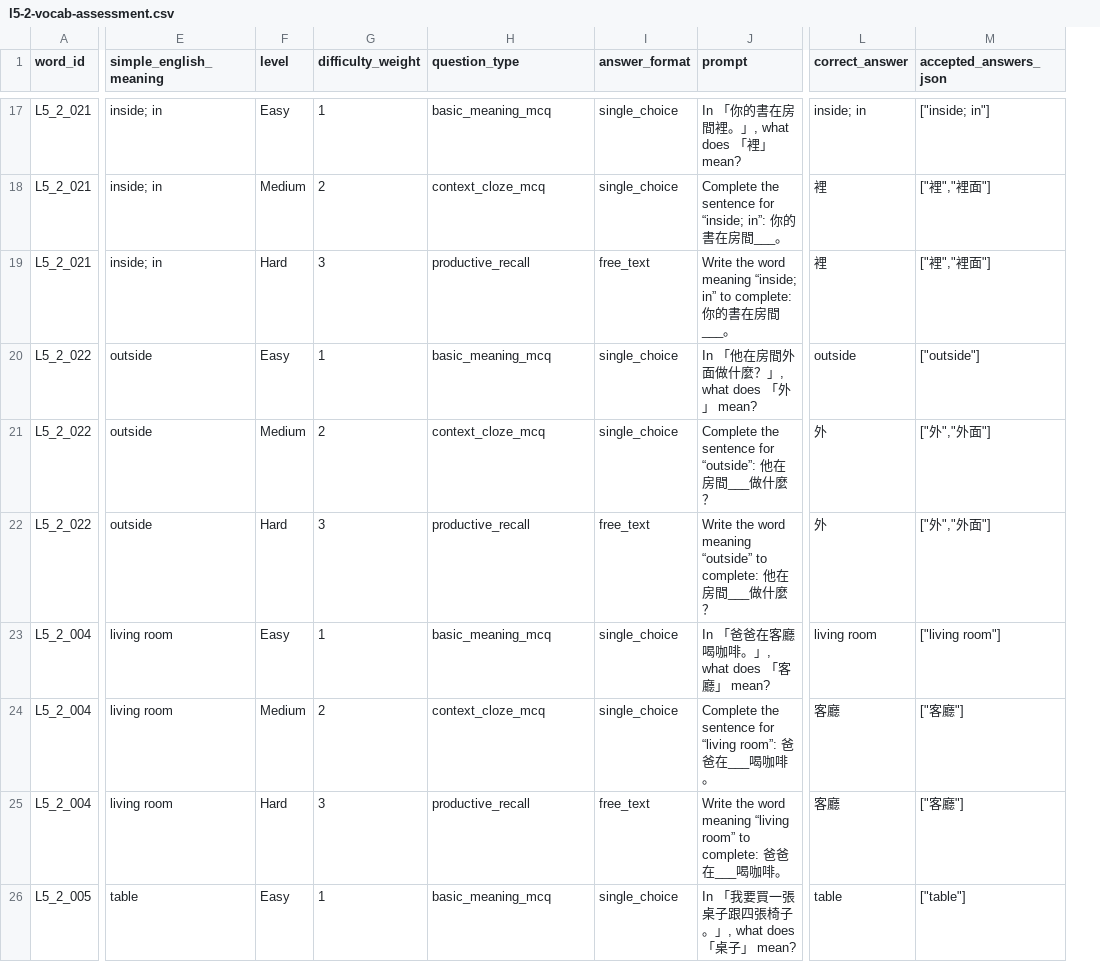
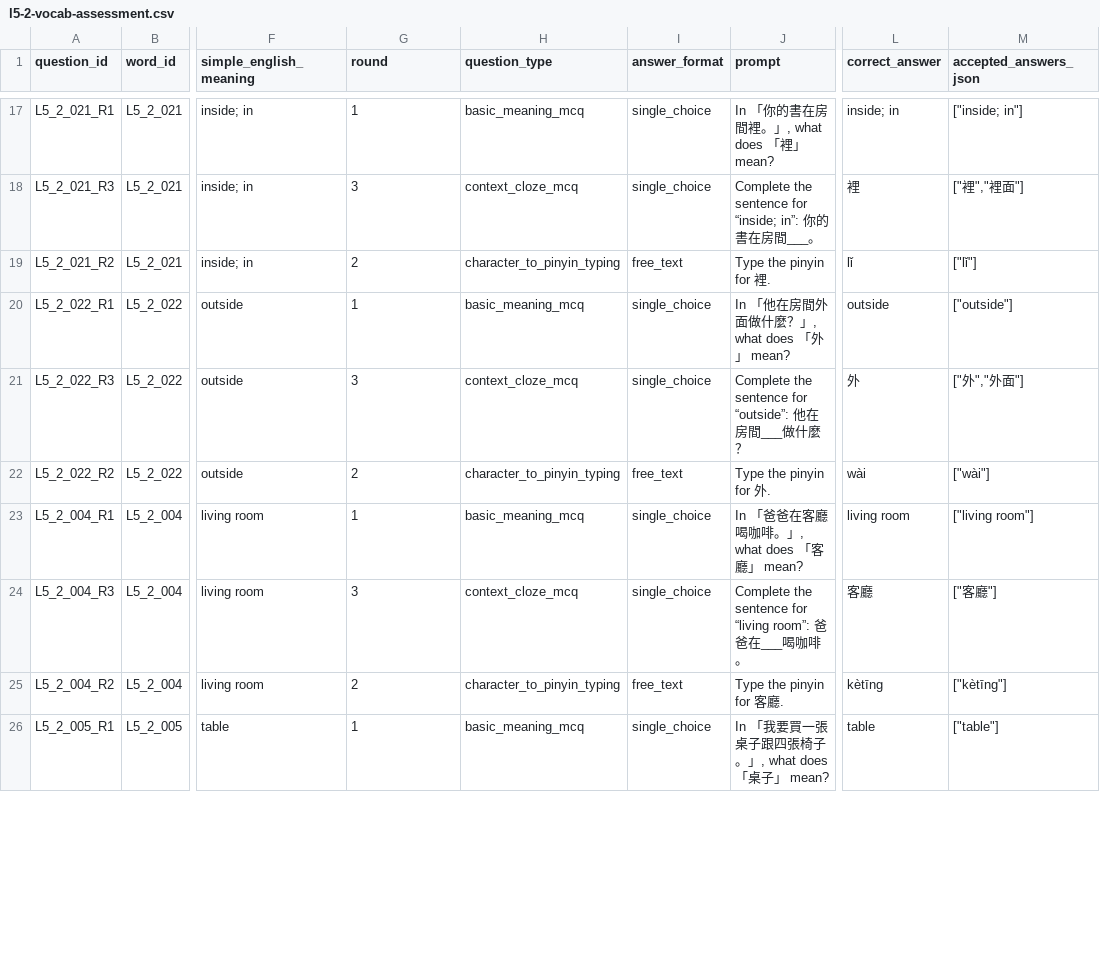
Before and after one commit to marktran0710/mandarin-speaking, a CSV file: backend/scripts/data/quiz_assessments/l5-2-vocab-assessment.csv, drawn as a sheet; only a part is shown, gaps mark what is left out; removed rows and columns are numbered as before the commit, all else as after; the diff covers the shown part only; the diff names each change by its address in the sheet, - before the commit and + after, or states it on an @@ line.

Commit message:
feat: standardize placement assessment rounds

```diff
--- a/backend/scripts/data/quiz_assessments/l5-2-vocab-assessment.csv
+++ b/backend/scripts/data/quiz_assessments/l5-2-vocab-assessment.csv
+column A (question_id), rows 17-26: L5_2_021_R1 | L5_2_021_R3 | L5_2_021_R2 | L5_2_022_R1 | L5_2_022_R3 | L5_2_022_R2 | L5_2_004_R1 | L5_2_004_R3 | L5_2_004_R2 | L5_2_005_R1
-column F (level), rows 17-26: Easy | Medium | Hard | Easy | Medium | Hard | Easy | Medium | Hard | Easy
-G1: difficulty_weight
+G1: round
-G18 (round): 2
+G18 (round): 3
-G19 (round): 3
+G19 (round): 2
-H19 (question_type): productive_recall
+H19 (question_type): character_to_pinyin_typing
-J19 (prompt): Write the word meaning “inside; in” to complete: 你的書在房間___。
+J19 (prompt): Type the pinyin for 裡.
-L19 (correct_answer): 裡
+L19 (correct_answer): lǐ
-M19 (accepted_answers_json): ["裡","裡面"]
+M19 (accepted_answers_json): ["lǐ"]
-G21 (round): 2
+G21 (round): 3
-G22 (round): 3
+G22 (round): 2
-H22 (question_type): productive_recall
+H22 (question_type): character_to_pinyin_typing
-J22 (prompt): Write the word meaning “outside” to complete: 他在房間___做什麼？
+J22 (prompt): Type the pinyin for 外.
-L22 (correct_answer): 外
+L22 (correct_answer): wài
-M22 (accepted_answers_json): ["外","外面"]
+M22 (accepted_answers_json): ["wài"]
-G24 (round): 2
+G24 (round): 3
-G25 (round): 3
+G25 (round): 2
-H25 (question_type): productive_recall
+H25 (question_type): character_to_pinyin_typing
-J25 (prompt): Write the word meaning “living room” to complete: 爸爸在___喝咖啡。
+J25 (prompt): Type the pinyin for 客廳.
-L25 (correct_answer): 客廳
+L25 (correct_answer): kètīng
-M25 (accepted_answers_json): ["客廳"]
+M25 (accepted_answers_json): ["kètīng"]
```
Also changed, not shown: 138 edited cells elsewhere in this file, backend/scripts/data/quiz_assessments/l5-3-vocab-assessment.csv, 42 other files.
